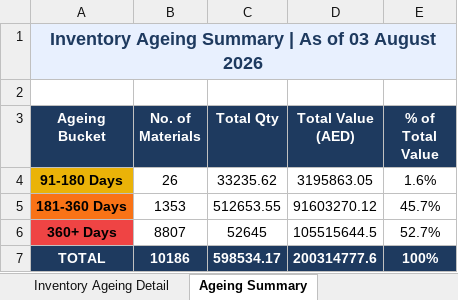
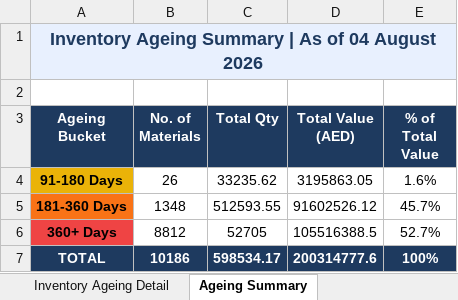
Before and after one commit to uplabdh13-lgtm/sap-dashboards, an Excel workbook: inventory_ageing_report.xlsx, sheet Ageing Summary, drawn as a sheet; values as stored, in another font and other column widths than the file's, no borders; charts and pictures not drawn; the diff names each change by its address in the sheet, - before the commit and + after, or states it on an @@ line.

```diff
--- a/inventory_ageing_report.xlsx (sheet Ageing Summary)
+++ b/inventory_ageing_report.xlsx (sheet Ageing Summary)
-A1 (Ageing Bucket): …As of 03 August 2026
+A1 (Ageing Bucket): …As of 04 August 2026
-B5 (No. of Materials): 1353
+B5 (No. of Materials): 1348
-C5 (Total Qty): 512653.55
+C5 (Total Qty): 512593.55
-D5 (Total Value (AED)): 91603270.12
+D5 (Total Value (AED)): 91602526.12
-B6 (No. of Materials): 8807
+B6 (No. of Materials): 8812
-C6 (Total Qty): 52645
+C6 (Total Qty): 52705
-D6 (Total Value (AED)): 105515644.5
+D6 (Total Value (AED)): 105516388.5
```
Also changed, not shown: sheet Inventory Ageing Detail, 1 other file.
